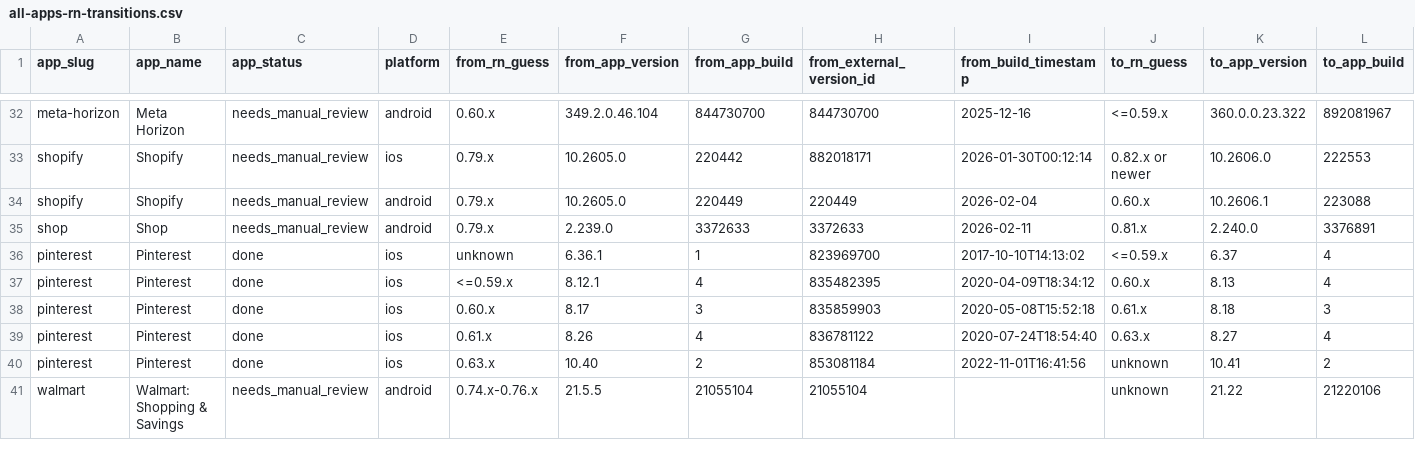
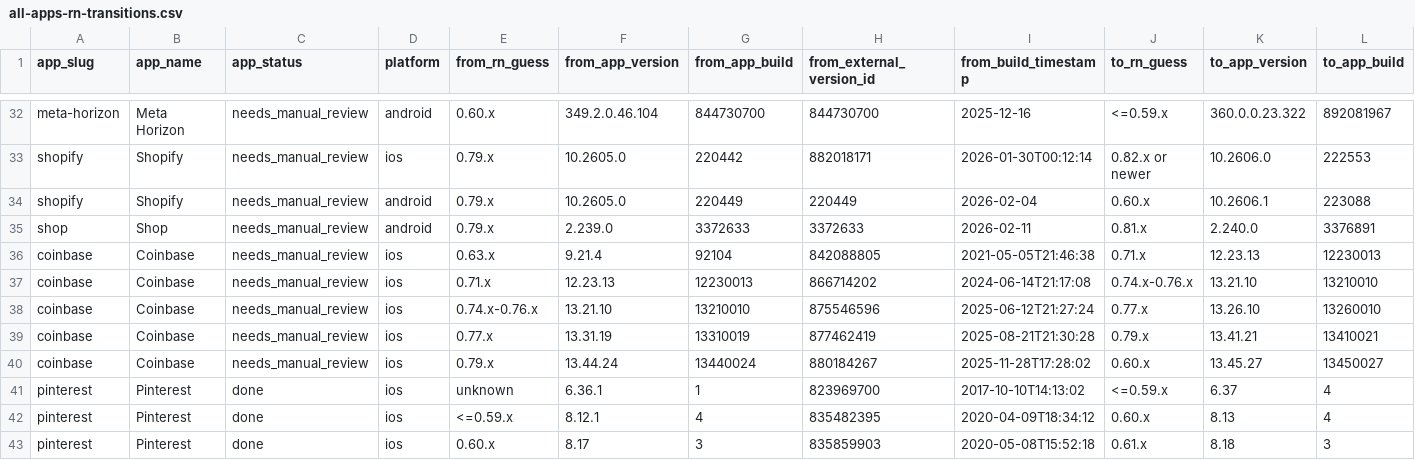
Before and after one commit to wowlocal/rn, a CSV file: reports/all-apps-rn-transitions.csv, drawn as a sheet; only a part is shown, gaps mark what is left out; the shorter side is filled out with more unchanged rows; rows hold the shown columns only; the diff names each change by its address in the sheet, - before the commit and + after, or states it on an @@ line.

Commit message:
Refine Coinbase iOS RN boundary evidence

```diff
--- a/reports/all-apps-rn-transitions.csv
+++ b/reports/all-apps-rn-transitions.csv
+row 36: coinbase | Coinbase | needs_manual_review | ios | 0.63.x | 9.21.4 | 92104 | 842088805 | 2021-05-05T21:46:38 | 0.71.x | 12.23.13 | 12230013
+row 37: coinbase | Coinbase | needs_manual_review | ios | 0.71.x | 12.23.13 | 12230013 | 866714202 | 2024-06-14T21:17:08 | 0.74.x-0.76.x | 13.21.10 | 13210010
+row 38: coinbase | Coinbase | needs_manual_review | ios | 0.74.x-0.76.x | 13.21.10 | 13210010 | 875546596 | 2025-06-12T21:27:24 | 0.77.x | 13.26.10 | 13260010
+row 39: coinbase | Coinbase | needs_manual_review | ios | 0.77.x | 13.31.19 | 13310019 | 877462419 | 2025-08-21T21:30:28 | 0.79.x | 13.41.21 | 13410021
+row 40: coinbase | Coinbase | needs_manual_review | ios | 0.79.x | 13.44.24 | 13440024 | 880184267 | 2025-11-28T17:28:02 | 0.60.x | 13.45.27 | 13450027
```
Also changed, not shown: reports/all-apps-rn-timeline.csv, reports/coinbase/ranges.csv, 11 other files.
